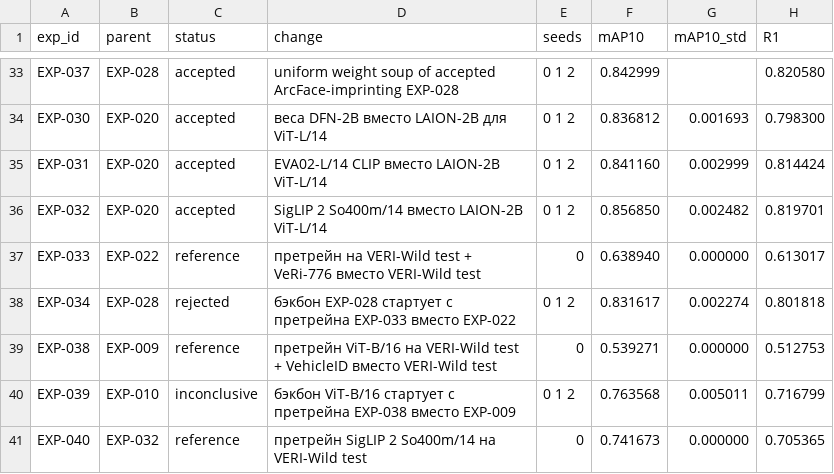
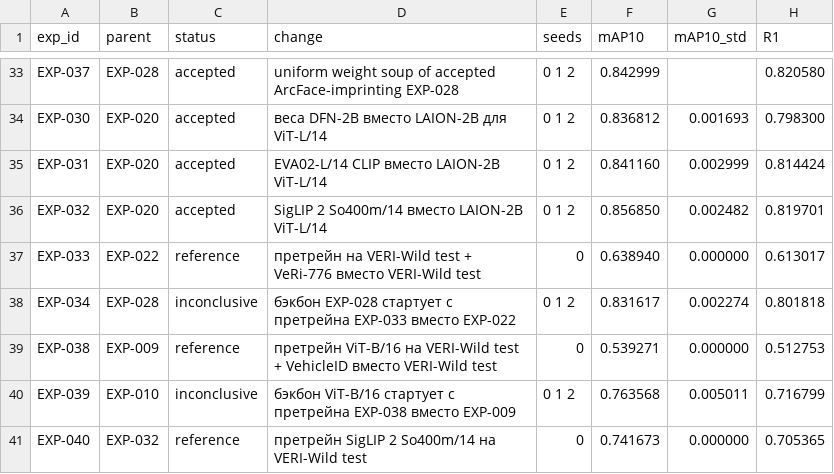
Before and after one commit to chrizantona/yslfalcon, a CSV file: experiments/registry_val_v2.csv, drawn as a sheet; only a part is shown, gaps mark what is left out; the diff names each change by its address in the sheet, - before the commit and + after, or states it on an @@ line.

```diff
--- a/experiments/registry_val_v2.csv
+++ b/experiments/registry_val_v2.csv
-C38 (status): rejected
+C38 (status): inconclusive
```
Also changed, not shown: 6 other files.
